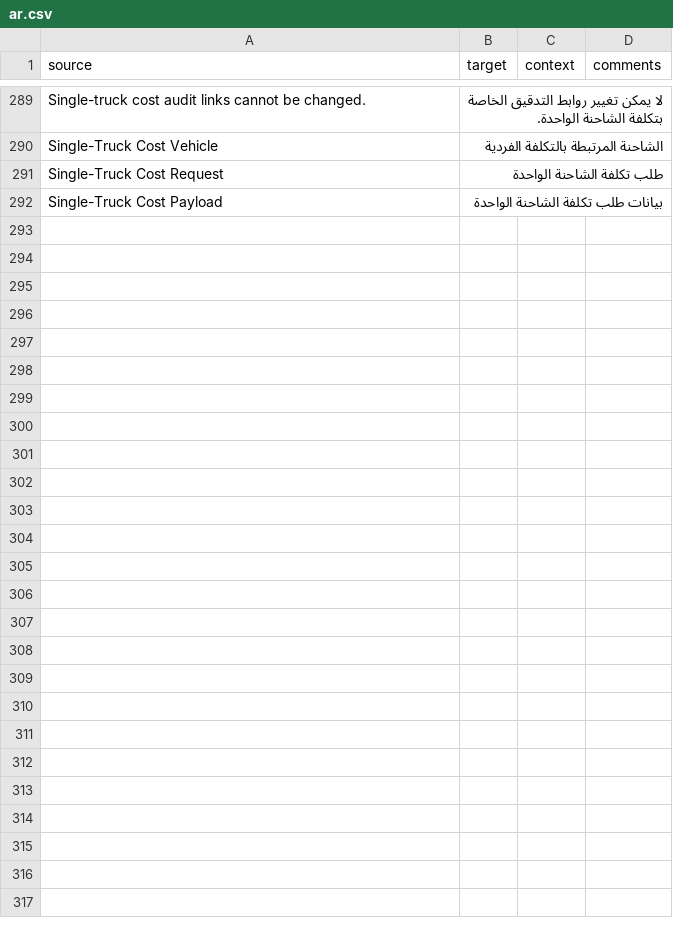
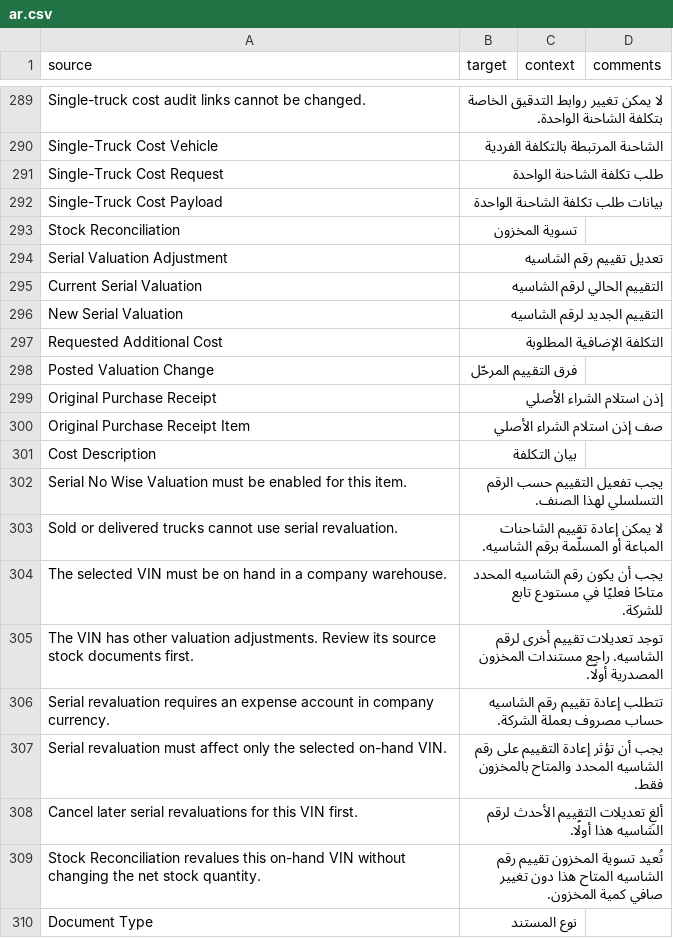
Before and after one commit to nagigithup/an_truck_portal, a CSV file: an_truck_portal/translations/ar.csv, drawn as a sheet; only a part is shown, gaps mark what is left out; the diff names each change by its address in the sheet, - before the commit and + after, or states it on an @@ line.

Commit message:
Support native single-VIN revaluation for shared receipts

```diff
--- a/an_truck_portal/translations/ar.csv
+++ b/an_truck_portal/translations/ar.csv
+row 293: Stock Reconciliation | تسوية المخزون
+row 294: Serial Valuation Adjustment | تعديل تقييم رقم الشاسيه
+row 295: Current Serial Valuation | التقييم الحالي لرقم الشاسيه
+row 296: New Serial Valuation | التقييم الجديد لرقم الشاسيه
+row 297: Requested Additional Cost | التكلفة الإضافية المطلوبة
+row 298: Posted Valuation Change | فرق التقييم المرحّل
+row 299: Original Purchase Receipt | إذن استلام الشراء الأصلي
+row 300: Original Purchase Receipt Item | صف إذن استلام الشراء الأصلي
+row 301: Cost Description | بيان التكلفة
+row 302: Serial No Wise Valuation must be enabled for this item. | يجب تفعيل التقييم حسب الرقم التسلسلي لهذا الصنف.
+row 303: Sold or delivered trucks cannot use serial revaluation. | لا يمكن إعادة تقييم الشاحنات المباعة أو المسلّمة برقم الشاسيه.
+row 304: The selected VIN must be on hand in a company warehouse. | يجب أن يكون رقم الشاسيه المحدد متاحًا فعليًا في مستودع تابع للشركة.
+row 305: The VIN has other valuation adjustments. Review its source stock documents first. | توجد تعديلات تقييم أخرى لرقم الشاسيه. راجع مستندات المخزون المصدرية أولًا.
+row 306: Serial revaluation requires an expense account in company currency. | تتطلب إعادة تقييم رقم الشاسيه حساب مصروف بعملة الشركة.
+row 307: Serial revaluation must affect only the selected on-hand VIN. | يجب أن تؤثر إعادة التقييم على رقم الشاسيه المحدد والمتاح بالمخزون فقط.
+row 308: Cancel later serial revaluations for this VIN first. | ألغِ تعديلات التقييم الأحدث لرقم الشاسيه هذا أولًا.
+row 309: Stock Reconciliation revalues this on-hand VIN without changing the net stock quantity. | تُعيد تسوية المخزون تقييم رقم الشاسيه المتاح هذا دون تغيير صافي كمية المخزون.
+row 310: Document Type | نوع المستند
```
Also changed, not shown: 20 other files.
